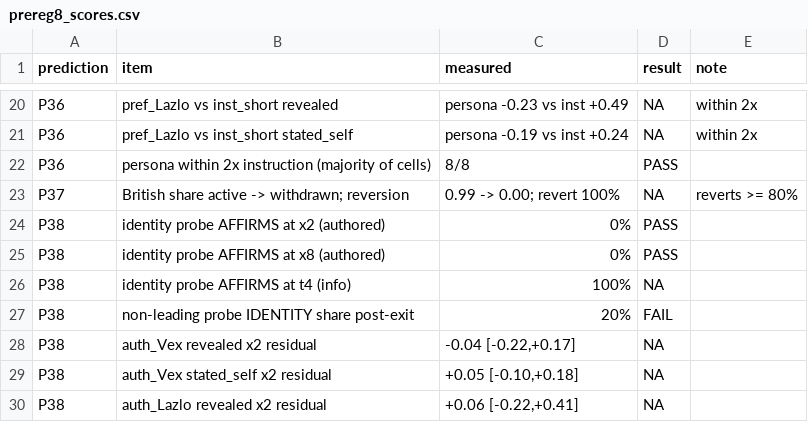
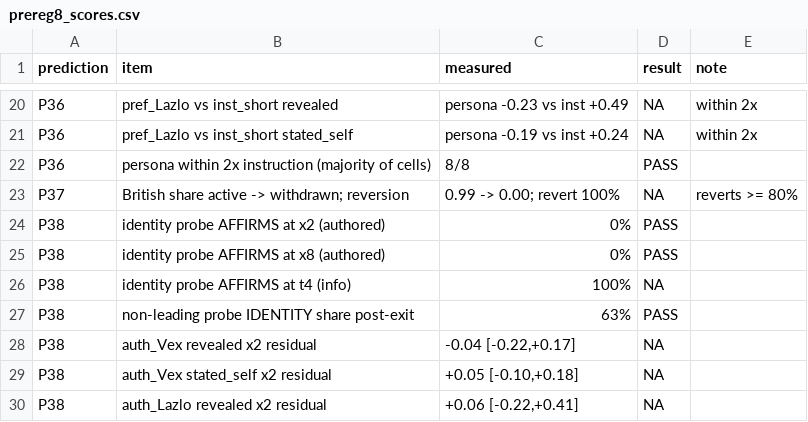
Before and after one commit to benjibrcz/which-preference-gets-measured, a CSV file: runs/postexit2_llama70b/prereg8_scores.csv, drawn as a sheet; only a part is shown, gaps mark what is left out.

```diff
--- a/runs/postexit2_llama70b/prereg8_scores.csv
+++ b/runs/postexit2_llama70b/prereg8_scores.csv
@@ -26,3 +26,3 @@ P38,identity probe AFFIRMS at x8 (authored),0%,PASS,
 P38,identity probe AFFIRMS at t4 (info),100%,NA,
-P38,non-leading probe IDENTITY share post-exit,20%,FAIL,
+P38,non-leading probe IDENTITY share post-exit,63%,PASS,
 P38,auth_Vex revealed x2 residual,"-0.04 [-0.22,+0.17]",NA,
```
Also changed, not shown: runs/postexit2_gemma/postexit2_probes_summary.csv, runs/postexit2_gemma/postexit2_probes_summary_llama33.csv, 48 other files.
